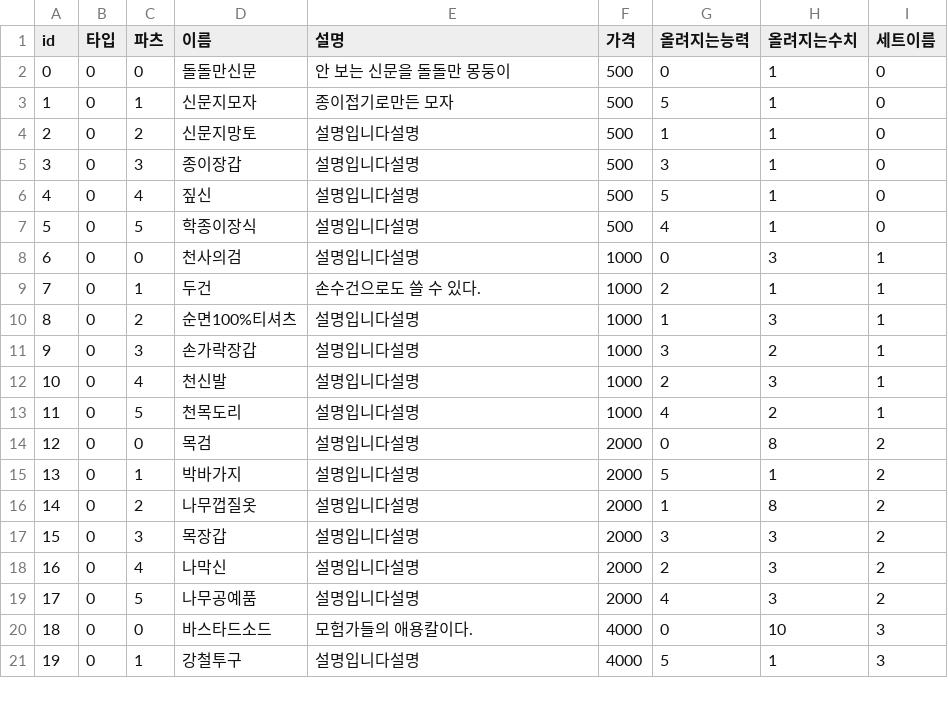
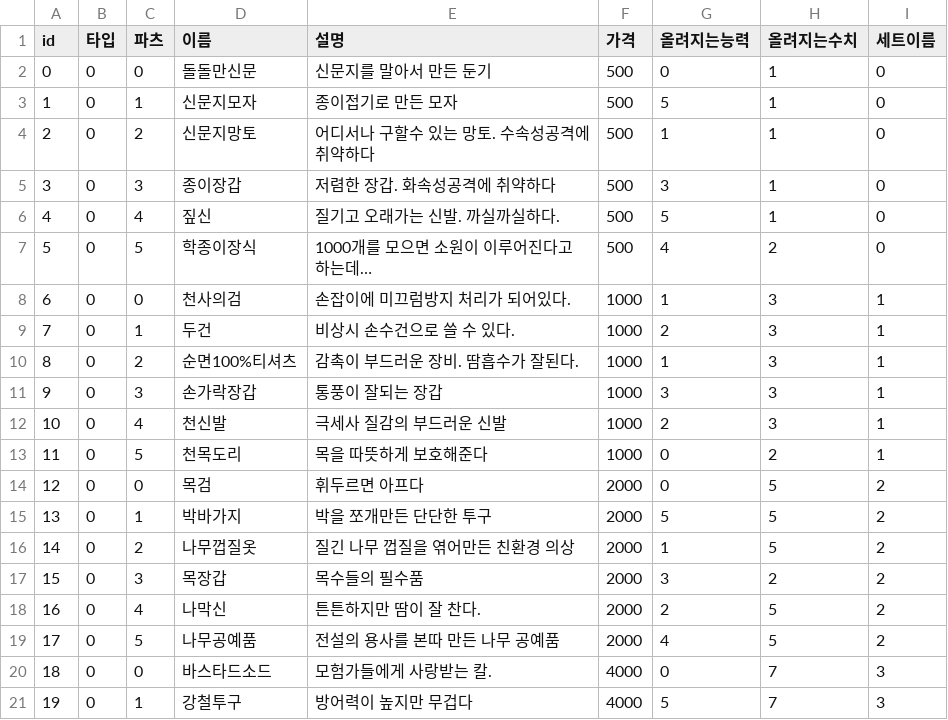
Before and after one commit to Greyn-05/WelcomeToSpartaDungeon, a CSV file: TeamProject07/CSV/ItemData.csv, drawn as a sheet; only a part is shown; the diff covers the shown part only.

```diff
--- a/TeamProject07/CSV/ItemData.csv
+++ b/TeamProject07/CSV/ItemData.csv
@@ -1,21 +1,21 @@
 id ,타입,파츠,이름,설명,가격,올려지는능력,올려지는수치,세트이름
-0,0,0,돌돌만신문,안 보는 신문을 돌돌만 몽둥이,500,0,1,0
-1,0,1,신문지모자,종이접기로만든 모자,500,5,1,0
-2,0,2,신문지망토,설명입니다설명,500,1,1,0
-3,0,3,종이장갑,설명입니다설명,500,3,1,0
-4,0,4,짚신,설명입니다설명,500,5,1,0
-5,0,5,학종이장식,설명입니다설명,500,4,1,0
-6,0,0,천사의검,설명입니다설명,1000,0,3,1
-7,0,1,두건,손수건으로도 쓸 수 있다.,1000,2,1,1
-8,0,2,순면100%티셔츠,설명입니다설명,1000,1,3,1
-9,0,3,손가락장갑,설명입니다설명,1000,3,2,1
-10,0,4,천신발,설명입니다설명,1000,2,3,1
-11,0,5,천목도리,설명입니다설명,1000,4,2,1
-12,0,0,목검,설명입니다설명,2000,0,8,2
-13,0,1,박바가지,설명입니다설명,2000,5,1,2
-14,0,2,나무껍질옷,설명입니다설명,2000,1,8,2
-15,0,3,목장갑,설명입니다설명,2000,3,3,2
-16,0,4,나막신,설명입니다설명,2000,2,3,2
-17,0,5,나무공예품,설명입니다설명,2000,4,3,2
-18,0,0,바스타드소드,모험가들의 애용칼이다.,4000,0,10,3
-19,0,1,강철투구,설명입니다설명,4000,5,1,3
+0,0,0,돌돌만신문,신문지를 말아서 만든 둔기,500,0,1,0
+1,0,1,신문지모자,종이접기로 만든 모자,500,5,1,0
+2,0,2,신문지망토,어디서나 구할수 있는 망토. 수속성공격에 취약하다,500,1,1,0
+3,0,3,종이장갑,저렴한 장갑. 화속성공격에 취약하다,500,3,1,0
+4,0,4,짚신,질기고 오래가는 신발. 까실까실하다.,500,5,1,0
+5,0,5,학종이장식,1000개를 모으면 소원이 이루어진다고 하는데…,500,4,2,0
+6,0,0,천사의검,손잡이에 미끄럼방지 처리가 되어있다.,1000,1,3,1
+7,0,1,두건,비상시 손수건으로 쓸 수 있다.,1000,2,3,1
+8,0,2,순면100%티셔츠,감촉이 부드러운 장비. 땀흡수가 잘된다.,1000,1,3,1
+9,0,3,손가락장갑,통풍이 잘되는 장갑,1000,3,3,1
+10,0,4,천신발,극세사 질감의 부드러운 신발,1000,2,3,1
+11,0,5,천목도리,목을 따뜻하게 보호해준다,1000,0,2,1
+12,0,0,목검,휘두르면 아프다,2000,0,5,2
+13,0,1,박바가지,박을 쪼개만든 단단한 투구,2000,5,5,2
+14,0,2,나무껍질옷,질긴 나무 껍질을 엮어만든 친환경 의상,2000,1,5,2
+15,0,3,목장갑,목수들의 필수품,2000,3,2,2
+16,0,4,나막신,튼튼하지만 땀이 잘 찬다.,2000,2,5,2
+17,0,5,나무공예품,전설의 용사를 본따 만든 나무 공예품,2000,4,5,2
+18,0,0,바스타드소드,모험가들에게 사랑받는 칼.,4000,0,7,3
+19,0,1,강철투구,방어력이 높지만 무겁다,4000,5,7,3
```
Also changed, not shown: 23 edited cells elsewhere in this file, TeamProject07/CSV/ShopDialogue.csv, 1 other file.
